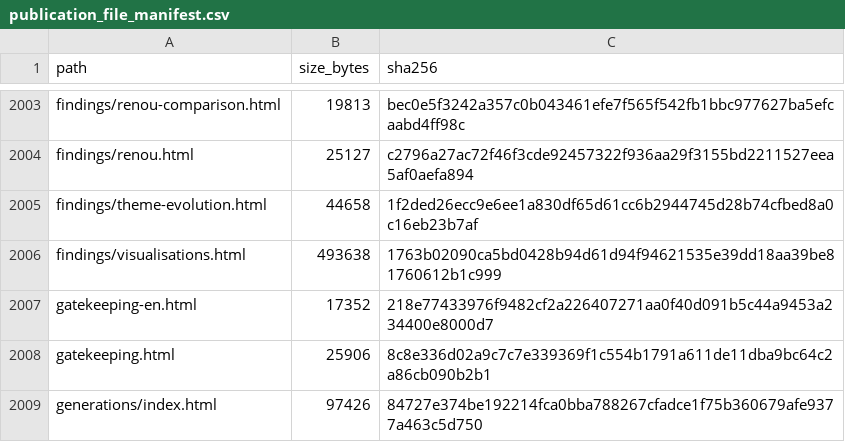
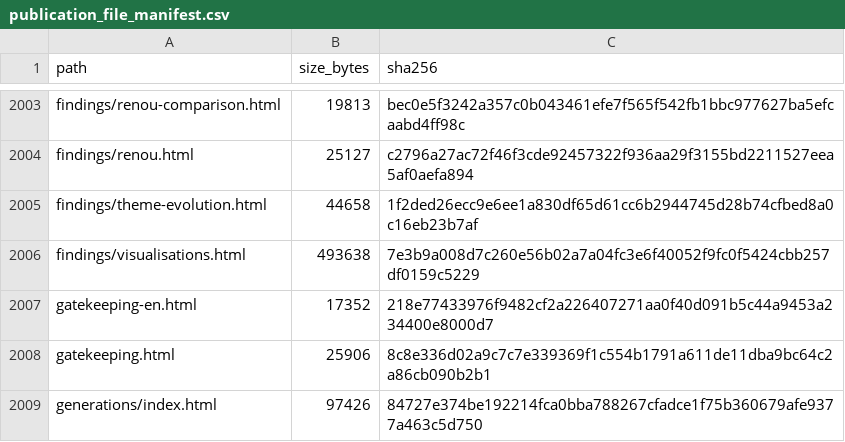
Before and after one commit to gasyoun/IndologyScholars, a CSV file: analytics_output/publication_file_manifest.csv, drawn as a sheet; only a part is shown, gaps mark what is left out.

```diff
--- a/analytics_output/publication_file_manifest.csv
+++ b/analytics_output/publication_file_manifest.csv
@@ -2005,3 +2005,3 @@ findings/renou.html,25127,c2796a27ac72f46f3cde92457322f936aa29f3155bd2211527eea5
 findings/theme-evolution.html,44658,1f2ded26ecc9e6ee1a830df65d61cc6b2944745d28b74cfbed8a0c16eb23b7af
-findings/visualisations.html,493638,1763b02090ca5bd0428b94d61d94f94621535e39dd18aa39be81760612b1c999
+findings/visualisations.html,493638,7e3b9a008d7c260e56b02a7a04fc3e6f40052f9fc0f5424cbb257df0159c5229
 gatekeeping-en.html,17352,218e77433976f9482cf2a226407271aa0f40d091b5c44a9453a234400e8000d7
```
Also changed, not shown: 4 other files.
